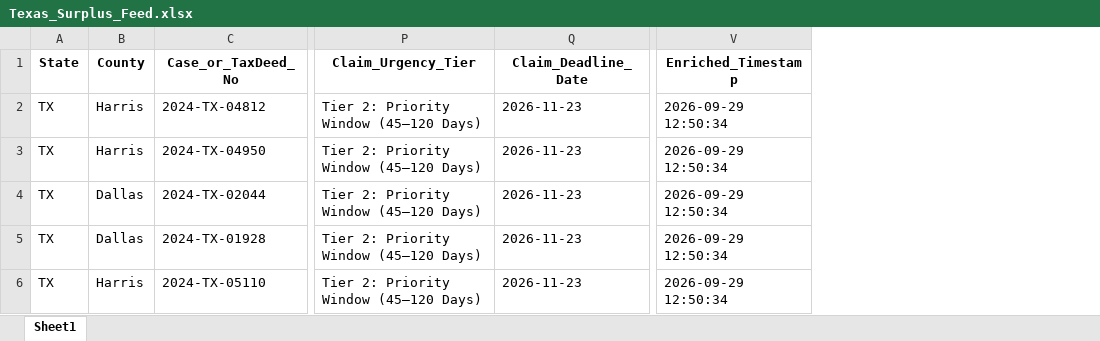
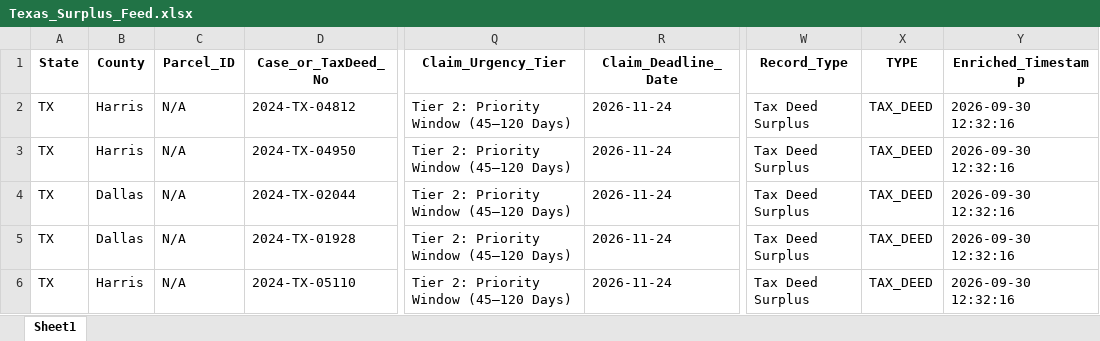
Before and after one commit to daveestaaqui/revenue-engine, an Excel workbook: exports/Texas_Surplus_Feed.xlsx, sheet Sheet1, drawn as a sheet; only a part is shown, gaps mark what is left out; values as stored, in another font and other column widths than the file's, no borders; addresses are those after the commit; the diff names each change by its address in the sheet, - before the commit and + after, or states it on an @@ line.

```diff
--- a/exports/Texas_Surplus_Feed.xlsx (sheet Sheet1)
+++ b/exports/Texas_Surplus_Feed.xlsx (sheet Sheet1)
+column C (Parcel_ID), rows 2-6: all N/A
+column W (Record_Type), rows 2-6: all Tax Deed Surplus
+column X (TYPE), rows 2-6: all TAX_DEED
-R2:R6 (Claim_Deadline_Date): 2026-11-23
+R2:R6 (Claim_Deadline_Date): 2026-11-24
-Y2:Y6 (Enriched_Timestamp): 2026-09-29 12:50:34
+Y2:Y6 (Enriched_Timestamp): 2026-09-30 12:32:16
```
Also changed, not shown: exports/Florida_Surplus_Feed.xlsx, exports/Georgia_Surplus_Feed.xlsx, 45 other files.
